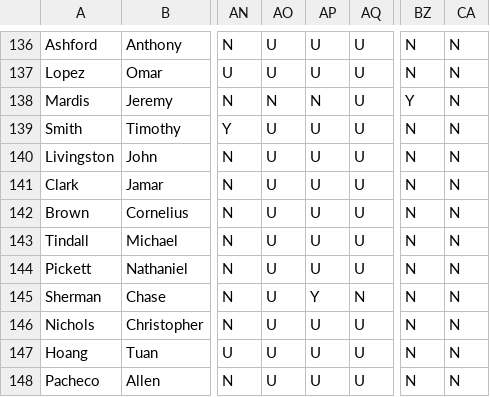
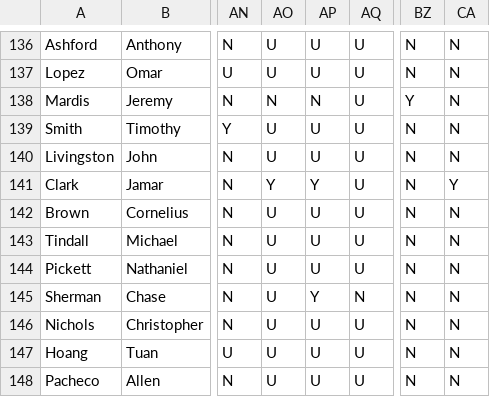
Before and after one commit to StreetCredSoftware/PKIC, a CSV file: StreetCred_ PKIC_2015.csv, drawn as a sheet; only a part is shown, gaps mark what is left out; the diff names each change by its address in the sheet, - before the commit and + after, or states it on an @@ line.

Commit message:
Update
Updated status on Jamar Clark

```diff
--- a/StreetCred_ PKIC_2015.csv
+++ b/StreetCred_ PKIC_2015.csv
-AO141: U
+AO141: Y
-AP141: U
+AP141: Y
-CA141: N
+CA141: Y
```
